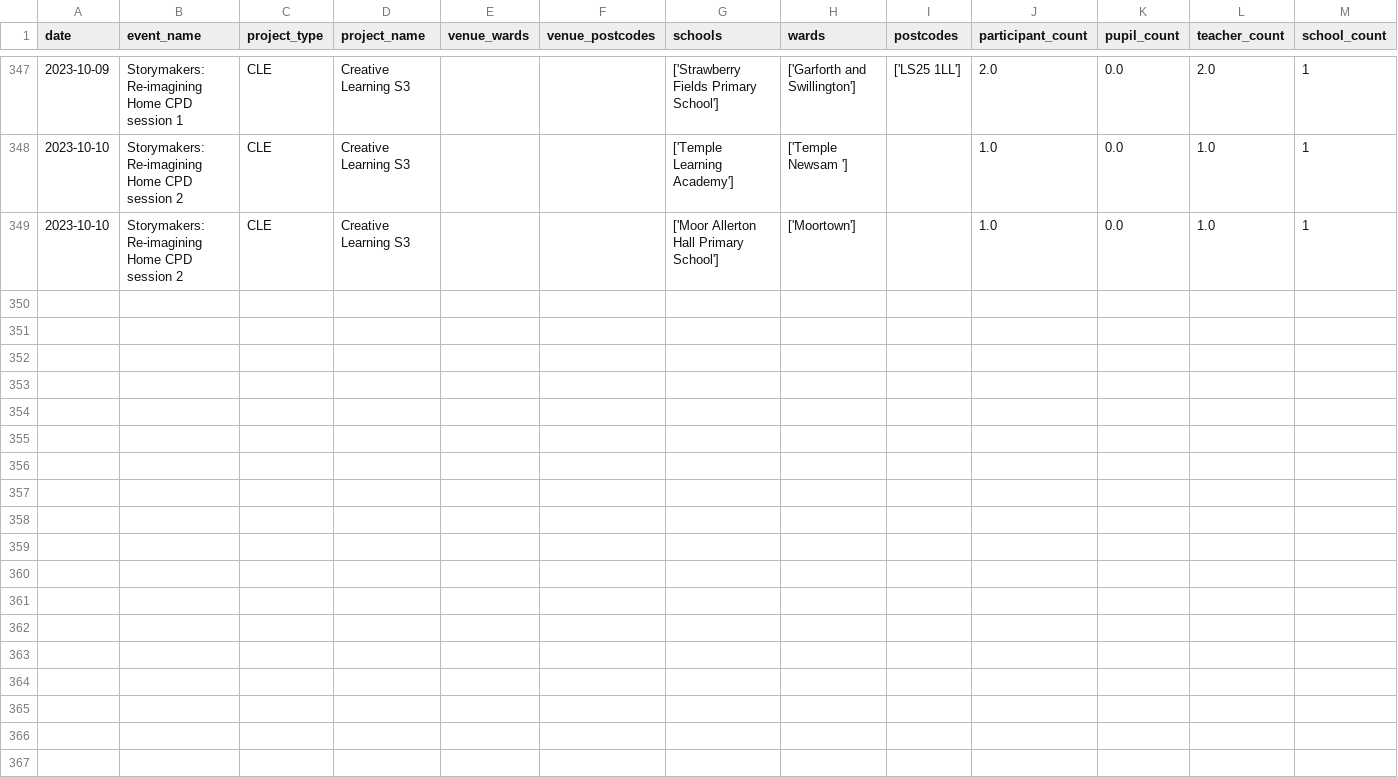
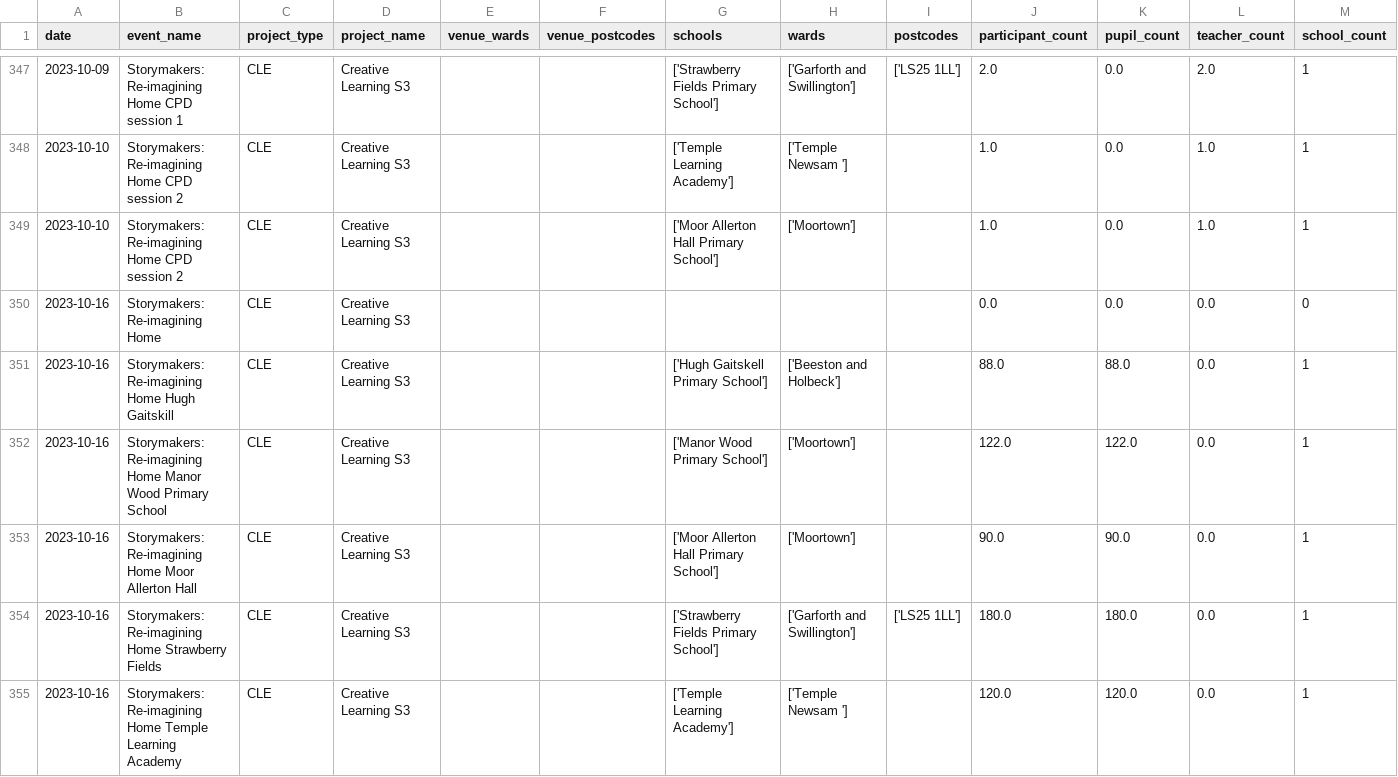
Before and after one commit to open-innovations/leeds-2023, a CSV file: data/metrics/schools/schools_events.csv, drawn as a sheet; only a part is shown, gaps mark what is left out.

Commit message:
Schools data updates

```diff
--- a/data/metrics/schools/schools_events.csv
+++ b/data/metrics/schools/schools_events.csv
@@ -349 +349,7 @@ date,event_name,project_type,project_name,venue_wards,venue_postcodes,schools,wa
 2023-10-10,Storymakers: Re-imagining Home CPD session 2,CLE,Creative Learning S3,,,['Moor Allerton Hall Primary School'],['Moortown'],,1.0,0.0,1.0,1
+2023-10-16,Storymakers: Re-imagining Home,CLE,Creative Learning S3,,,,,,0.0,0.0,0.0,0
+2023-10-16,Storymakers: Re-imagining Home Hugh Gaitskill,CLE,Creative Learning S3,,,['Hugh Gaitskell Primary School'],['Beeston and Holbeck'],,88.0,88.0,0.0,1
+2023-10-16,Storymakers: Re-imagining Home Manor Wood Primary School,CLE,Creative Learning S3,,,['Manor Wood Primary School'],['Moortown'],,122.0,122.0,0.0,1
+2023-10-16,Storymakers: Re-imagining Home Moor Allerton Hall,CLE,Creative Learning S3,,,['Moor Allerton Hall Primary School'],['Moortown'],,90.0,90.0,0.0,1
+2023-10-16,Storymakers: Re-imagining Home Strawberry Fields,CLE,Creative Learning S3,,,['Strawberry Fields Primary School'],['Garforth and Swillington'],['LS25 1LL'],180.0,180.0,0.0,1
+2023-10-16,Storymakers: Re-imagining Home Temple Learning Academy,CLE,Creative Learning S3,,,['Temple Learning Academy'],['Temple Newsam '],,120.0,120.0,0.0,1
```
Also changed, not shown: docs/metrics/schools/_data/engagements_by_ward.csv, docs/metrics/schools/_data/engagements_by_week.csv, 3 other files.
